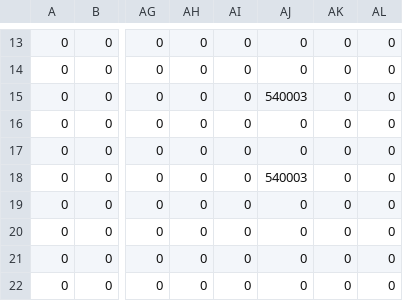
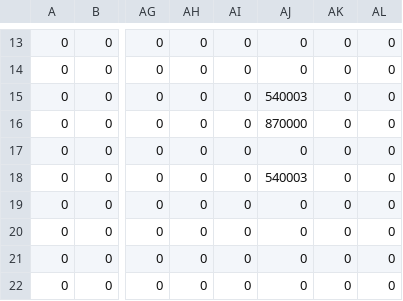
Before and after one commit to human-osaka-game-2015/mayoikanade, a CSV file: Brother/Brother/gimmick.csv, drawn as a sheet; only a part is shown, gaps mark what is left out; the diff names each change by its address in the sheet, - before the commit and + after, or states it on an @@ line.

```diff
--- a/Brother/Brother/gimmick.csv
+++ b/Brother/Brother/gimmick.csv
-AJ16: 0
+AJ16: 870000
```
Also changed, not shown: Brother/Client/Brother/GameTex.csv, Brother/Client/Brother/gimmick.csv, 9 other files.
